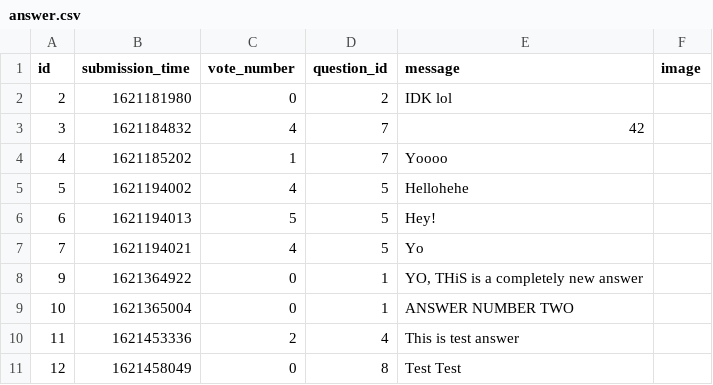
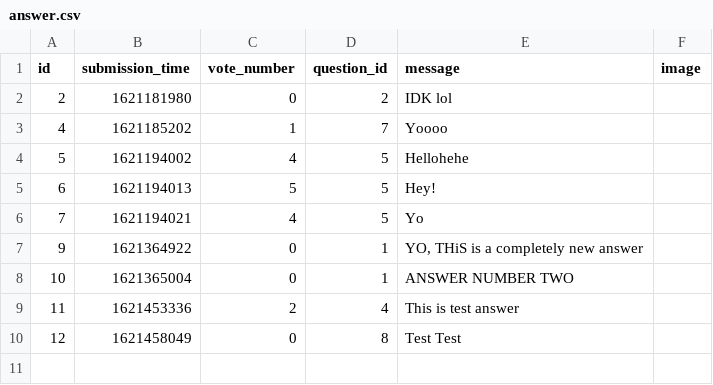
Before and after one commit to damianTrybuszek/Ask-Mate, a CSV file: sample_data/answer.csv, drawn as a sheet.

Commit message:
Bug with incorrect question or answer id added.

```diff
--- a/sample_data/answer.csv
+++ b/sample_data/answer.csv
@@ -2,3 +2,2 @@ id,submission_time,vote_number,question_id,message,image
 2,1621181980,0,2,IDK lol,
-3,1621184832,4,7,42,
 4,1621185202,1,7,Yoooo,
```
Also changed, not shown: 6 other files.
